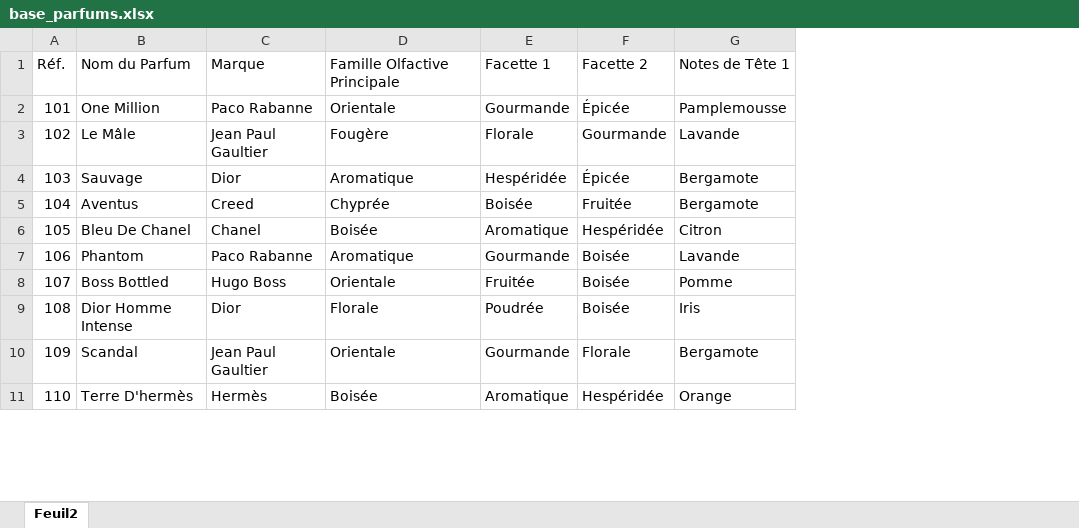
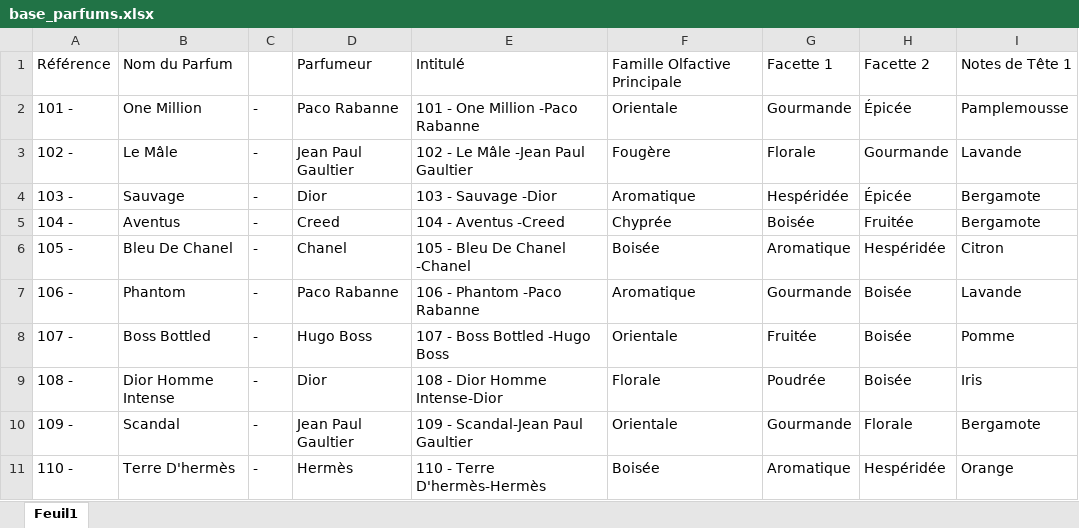
Before and after one commit to Tiphaine25/Sommelier-du-parfum-Iyaly, an Excel workbook: base_parfums.xlsx, sheet Feuil1, drawn as a sheet; only a part is shown; values as stored, in another font and other column widths than the file's, no borders; removed rows and columns are numbered as before the commit, all else as after; the diff names each change by its address in the sheet, - before the commit and + after, or states it on an @@ line.

Commit message:
Add files via upload

```diff
--- a/base_parfums.xlsx (sheet Feuil1)
+++ b/base_parfums.xlsx (sheet Feuil1)
-sheet tab: Feuil2
+sheet tab: Feuil1
-column A, rows 1-11: Réf. | 101 | 102 | 103 | 104 | 105 | 106 | 107 | 108 | 109 | 110
+column A, rows 1-11: Référence | 101 - | 102 - | 103 - | 104 - | 105 - | 106 - | 107 - | 108 - | 109 - | 110 -
+column C, rows 2-11: all -
+column E, rows 1-11: Intitulé | 101 - One Million -Paco Rabanne | 102 - Le Mâle -Jean Paul Gaultier | 103 - Sauvage -Dior | 104 - Aventus -Creed | 105 - Bleu De Chanel -Chanel | 106 - Phantom -Paco Rabanne | 107 - Boss Bottled -Hugo Boss | 108 - Dior Homme Intense-Dior | 109 - Scandal-Jean Paul Gaultier | 110 - Terre D'hermès-Hermès
-D1: Marque
+D1: Parfumeur
```
